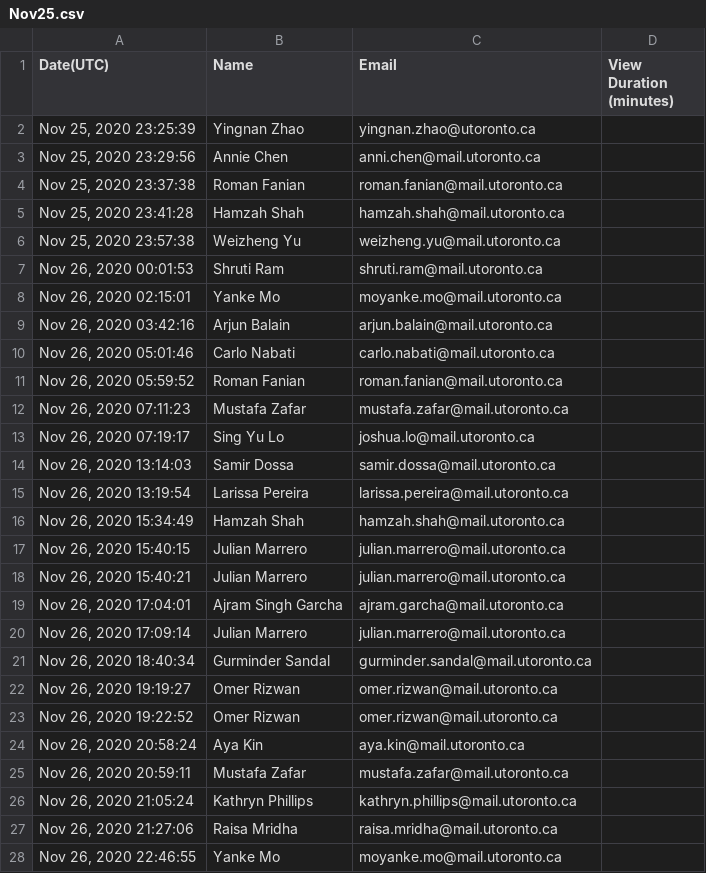
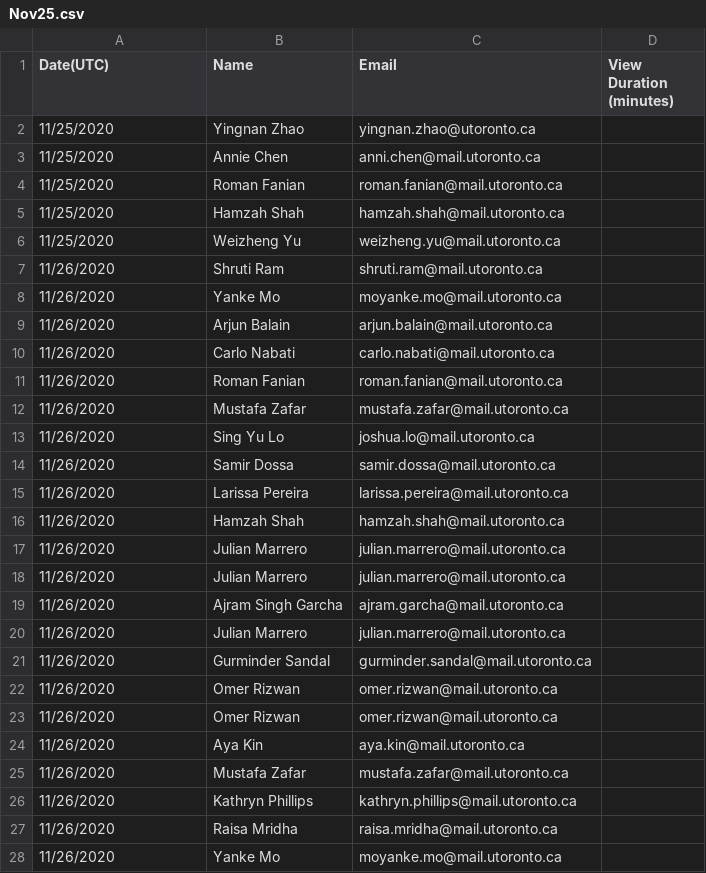
Before and after one commit to dmnguyen-uoft/ECO-202---Research, a CSV file: Data/Nov25.csv, drawn as a sheet; only a part is shown; the diff covers the shown part only.

```diff
--- a/Data/Nov25.csv
+++ b/Data/Nov25.csv
@@ -2,27 +2,27 @@
-"Nov 25, 2020 23:25:39",Yingnan Zhao,yingnan.zhao@utoronto.ca
-"Nov 25, 2020 23:29:56",Annie Chen,anni.chen@mail.utoronto.ca
-"Nov 25, 2020 23:37:38",Roman Fanian,roman.fanian@mail.utoronto.ca
-"Nov 25, 2020 23:41:28",Hamzah Shah,hamzah.shah@mail.utoronto.ca
-"Nov 25, 2020 23:57:38",Weizheng Yu,weizheng.yu@mail.utoronto.ca
-"Nov 26, 2020 00:01:53",Shruti Ram,shruti.ram@mail.utoronto.ca
-"Nov 26, 2020 02:15:01",Yanke Mo,moyanke.mo@mail.utoronto.ca
-"Nov 26, 2020 03:42:16",Arjun Balain,arjun.balain@mail.utoronto.ca
-"Nov 26, 2020 05:01:46",Carlo Nabati,carlo.nabati@mail.utoronto.ca
-"Nov 26, 2020 05:59:52",Roman Fanian,roman.fanian@mail.utoronto.ca
-"Nov 26, 2020 07:11:23",Mustafa Zafar,mustafa.zafar@mail.utoronto.ca
-"Nov 26, 2020 07:19:17",Sing Yu Lo,joshua.lo@mail.utoronto.ca
-"Nov 26, 2020 13:14:03",Samir Dossa,samir.dossa@mail.utoronto.ca
-"Nov 26, 2020 13:19:54",Larissa Pereira,larissa.pereira@mail.utoronto.ca
-"Nov 26, 2020 15:34:49",Hamzah Shah,hamzah.shah@mail.utoronto.ca
-"Nov 26, 2020 15:40:15",Julian Marrero,julian.marrero@mail.utoronto.ca
-"Nov 26, 2020 15:40:21",Julian Marrero,julian.marrero@mail.utoronto.ca
-"Nov 26, 2020 17:04:01",Ajram Singh Garcha,ajram.garcha@mail.utoronto.ca
-"Nov 26, 2020 17:09:14",Julian Marrero,julian.marrero@mail.utoronto.ca
-"Nov 26, 2020 18:40:34",Gurminder Sandal,gurminder.sandal@mail.utoronto.ca
-"Nov 26, 2020 19:19:27",Omer Rizwan,omer.rizwan@mail.utoronto.ca
-"Nov 26, 2020 19:22:52",Omer Rizwan,omer.rizwan@mail.utoronto.ca
-"Nov 26, 2020 20:58:24",Aya Kin,aya.kin@mail.utoronto.ca
-"Nov 26, 2020 20:59:11",Mustafa Zafar,mustafa.zafar@mail.utoronto.ca
-"Nov 26, 2020 21:05:24",Kathryn Phillips,kathryn.phillips@mail.utoronto.ca
-"Nov 26, 2020 21:27:06",Raisa Mridha,raisa.mridha@mail.utoronto.ca
-"Nov 26, 2020 22:46:55",Yanke Mo,moyanke.mo@mail.utoronto.ca
+11/25/2020,Yingnan Zhao,yingnan.zhao@utoronto.ca,,,,,,,
+11/25/2020,Annie Chen,anni.chen@mail.utoronto.ca,,,,,,,
+11/25/2020,Roman Fanian,roman.fanian@mail.utoronto.ca,,,,,,,
+11/25/2020,Hamzah Shah,hamzah.shah@mail.utoronto.ca,,,,,,,
+11/25/2020,Weizheng Yu,weizheng.yu@mail.utoronto.ca,,,,,,,
+11/26/2020,Shruti Ram,shruti.ram@mail.utoronto.ca,,,,,,,
+11/26/2020,Yanke Mo,moyanke.mo@mail.utoronto.ca,,,,,,,
+11/26/2020,Arjun Balain,arjun.balain@mail.utoronto.ca,,,,,,,
+11/26/2020,Carlo Nabati,carlo.nabati@mail.utoronto.ca,,,,,,,
+11/26/2020,Roman Fanian,roman.fanian@mail.utoronto.ca,,,,,,,
+11/26/2020,Mustafa Zafar,mustafa.zafar@mail.utoronto.ca,,,,,,,
+11/26/2020,Sing Yu Lo,joshua.lo@mail.utoronto.ca,,,,,,,
+11/26/2020,Samir Dossa,samir.dossa@mail.utoronto.ca,,,,,,,
+11/26/2020,Larissa Pereira,larissa.pereira@mail.utoronto.ca,,,,,,,
+11/26/2020,Hamzah Shah,hamzah.shah@mail.utoronto.ca,,,,,,,
+11/26/2020,Julian Marrero,julian.marrero@mail.utoronto.ca,,,,,,,
+11/26/2020,Julian Marrero,julian.marrero@mail.utoronto.ca,,,,,,,
+11/26/2020,Ajram Singh Garcha,ajram.garcha@mail.utoronto.ca,,,,,,,
+11/26/2020,Julian Marrero,julian.marrero@mail.utoronto.ca,,,,,,,
+11/26/2020,Gurminder Sandal,gurminder.sandal@mail.utoronto.ca,,,,,,,
+11/26/2020,Omer Rizwan,omer.rizwan@mail.utoronto.ca,,,,,,,
+11/26/2020,Omer Rizwan,omer.rizwan@mail.utoronto.ca,,,,,,,
+11/26/2020,Aya Kin,aya.kin@mail.utoronto.ca,,,,,,,
+11/26/2020,Mustafa Zafar,mustafa.zafar@mail.utoronto.ca,,,,,,,
+11/26/2020,Kathryn Phillips,kathryn.phillips@mail.utoronto.ca,,,,,,,
+11/26/2020,Raisa Mridha,raisa.mridha@mail.utoronto.ca,,,,,,,
+11/26/2020,Yanke Mo,moyanke.mo@mail.utoronto.ca,,,,,,,
```
Also changed, not shown: 132 edited cells elsewhere in this file, Data/Nov11.csv, Data/Nov18.csv, 7 other files.
